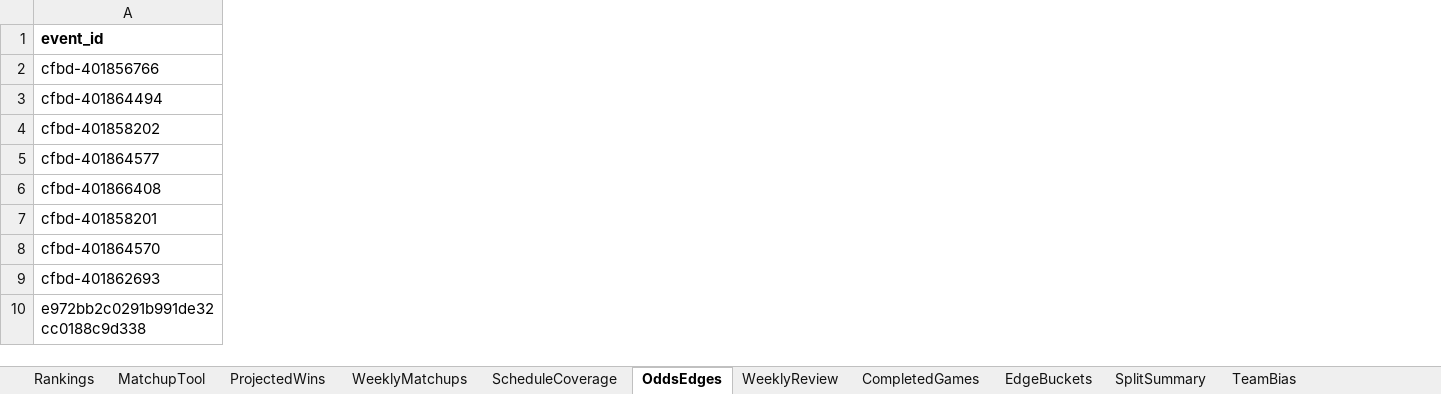
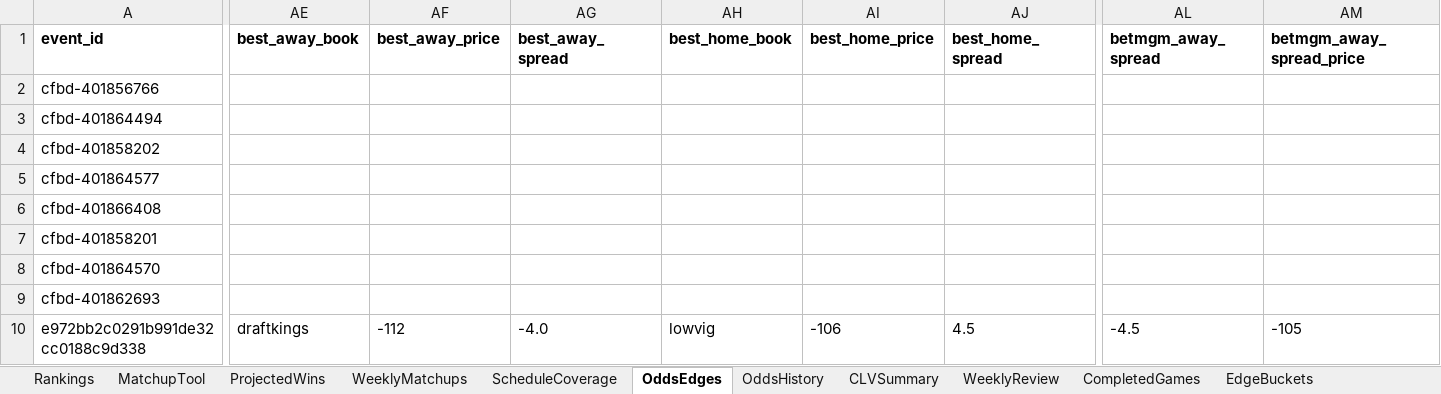
Before and after one commit to Niekamp22/College-Football-Power-Rankings, an Excel workbook: output/power_ratings_master.xlsx, sheet OddsEdges, drawn as a sheet; only a part is shown, gaps mark what is left out; values as stored, in another font and other column widths than the file's, no borders; the diff covers the shown part only; the diff names each change by its address in the sheet, - before the commit and + after, or states it on an @@ line.

Commit message:
Add odds history, best-line tracking, and CLV

```diff
--- a/output/power_ratings_master.xlsx (sheet OddsEdges)
+++ b/output/power_ratings_master.xlsx (sheet OddsEdges)
+sheet tab: OddsHistory
+sheet tab: CLVSummary
+column AE (best_away_book), row 10: draftkings
+column AF (best_away_price), row 10: -112
+column AG (best_away_spread), row 10: -4.0
+column AH (best_home_book), row 10: lowvig
+column AI (best_home_price), row 10: -106
+column AJ (best_home_spread), row 10: 4.5
+column AL (betmgm_away_spread), row 10: -4.5
+column AM (betmgm_away_spread_price), row 10: -105
```
Also changed, not shown: 20 added columns elsewhere in this sheet, other sheet tabs, 11 other files.
